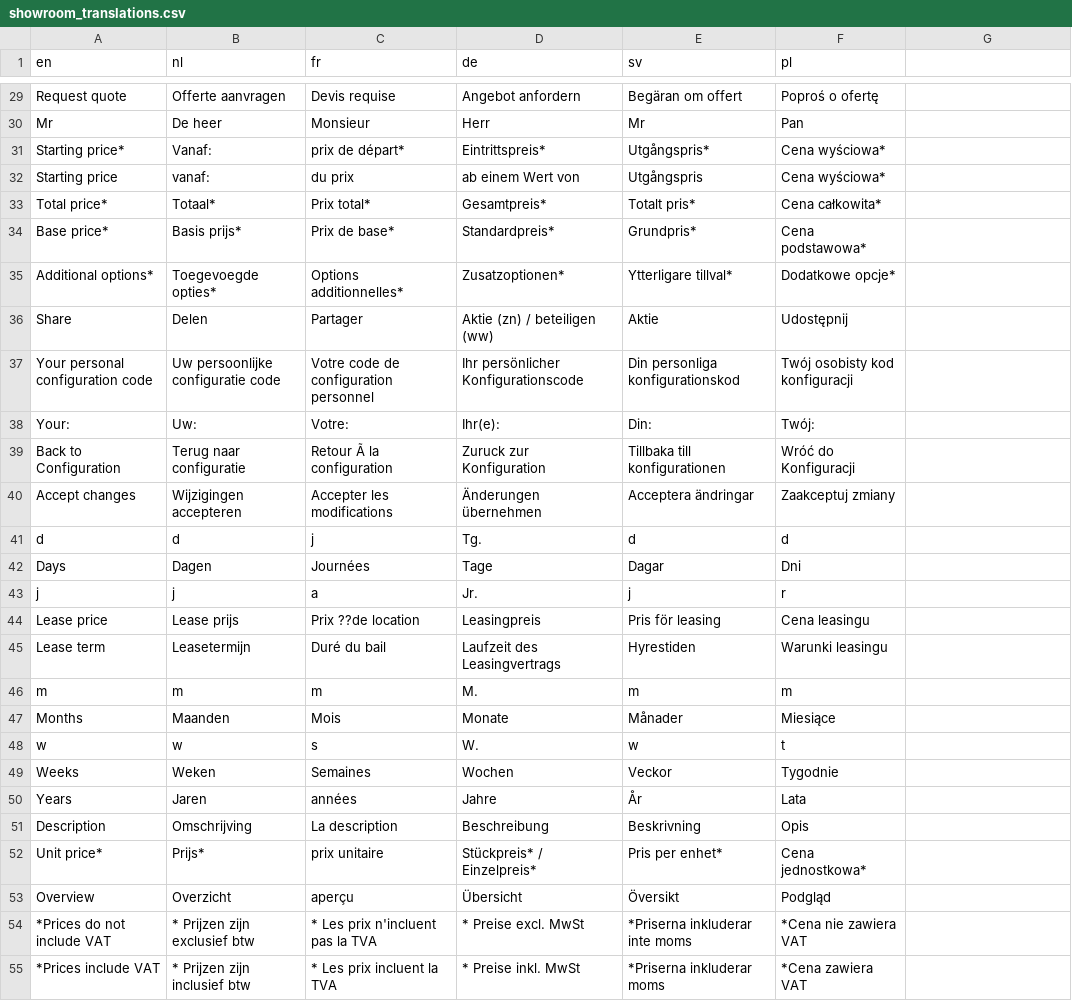
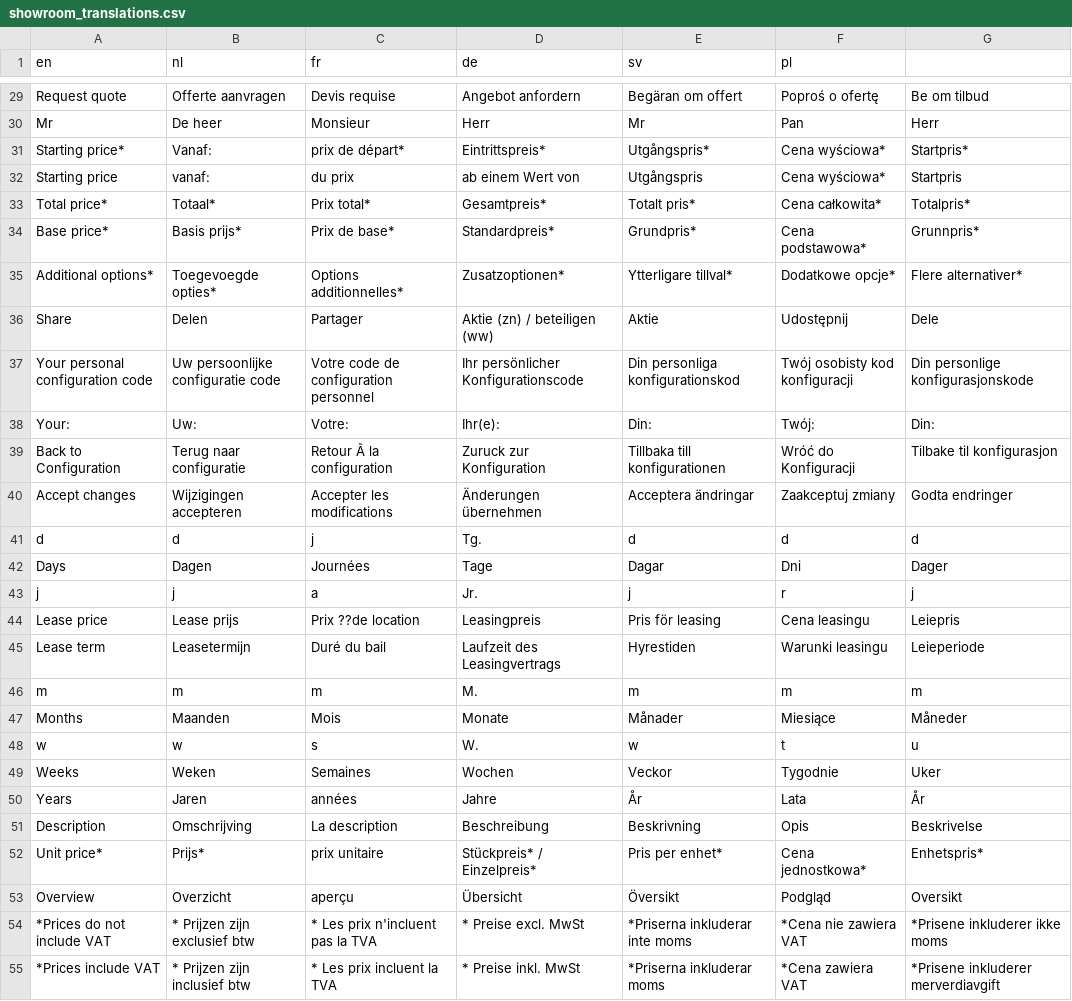
Before and after one commit to mirela88/translations, a CSV file: showroom_translations.csv, drawn as a sheet; only a part is shown, gaps mark what is left out; the diff covers the shown part only; the diff names each change by its address in the sheet, - before the commit and + after, or states it on an @@ line.

```diff
--- a/showroom_translations.csv
+++ b/showroom_translations.csv
-G29: (empty)
+G29: Be om tilbud
-G30: (empty)
+G30: Herr
-G31: (empty)
+G31: Startpris*
-G32: (empty)
+G32: Startpris
-G33: (empty)
+G33: Totalpris*
-G34: (empty)
+G34: Grunnpris*
-G35: (empty)
+G35: Flere alternativer*
-G36: (empty)
+G36: Dele
-G37: (empty)
+G37: Din personlige konfigurasjonskode
-G38: (empty)
+G38: Din:
-G39: (empty)
+G39: Tilbake til konfigurasjon
-G40: (empty)
+G40: Godta endringer
-G41: (empty)
+G41: d
-G42: (empty)
+G42: Dager
-G43: (empty)
+G43: j
-G44: (empty)
+G44: Leiepris
-G45: (empty)
+G45: Leieperiode
-G46: (empty)
+G46: m
-G47: (empty)
+G47: Måneder
-G48: (empty)
+G48: u
-G49: (empty)
+G49: Uker
-G50: (empty)
+G50: År
-G51: (empty)
+G51: Beskrivelse
-G52: (empty)
+G52: Enhetspris*
-G53: (empty)
+G53: Oversikt
-G54: (empty)
+G54: *Prisene inkluderer ikke moms
-G55: (empty)
+G55: *Prisene inkluderer merverdiavgift
```
Also changed, not shown: 119 edited cells elsewhere in this file.
